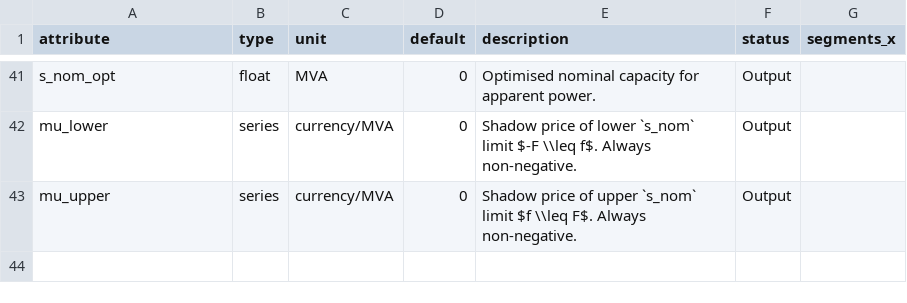
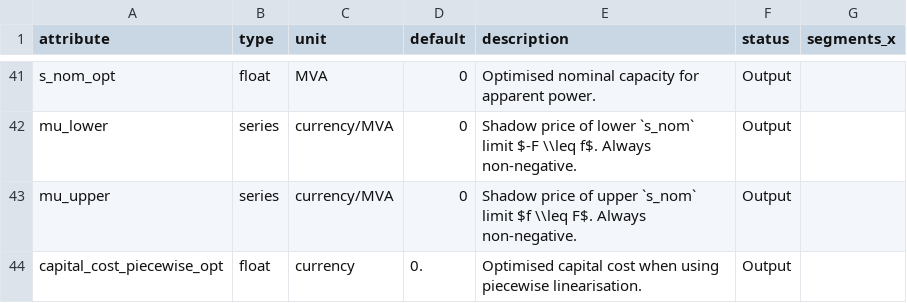
Before and after one commit to PyPSA/PyPSA, a CSV file: pypsa/data/component_attrs/lines.csv, drawn as a sheet; only a part is shown, gaps mark what is left out.

```diff
--- a/pypsa/data/component_attrs/lines.csv
+++ b/pypsa/data/component_attrs/lines.csv
@@ -43 +43,2 @@ mu_lower,series,currency/MVA,0,Shadow price of lower `s_nom` limit $-F \\leq f$.
 mu_upper,series,currency/MVA,0,Shadow price of upper `s_nom` limit $f \\leq F$. Always non-negative.,Output
+capital_cost_piecewise_opt,float,currency,0.,Optimised capital cost when using piecewise linearisation.,Output
```
Also changed, not shown: pypsa/data/component_attrs/generators.csv, pypsa/data/component_attrs/links.csv, 8 other files.
